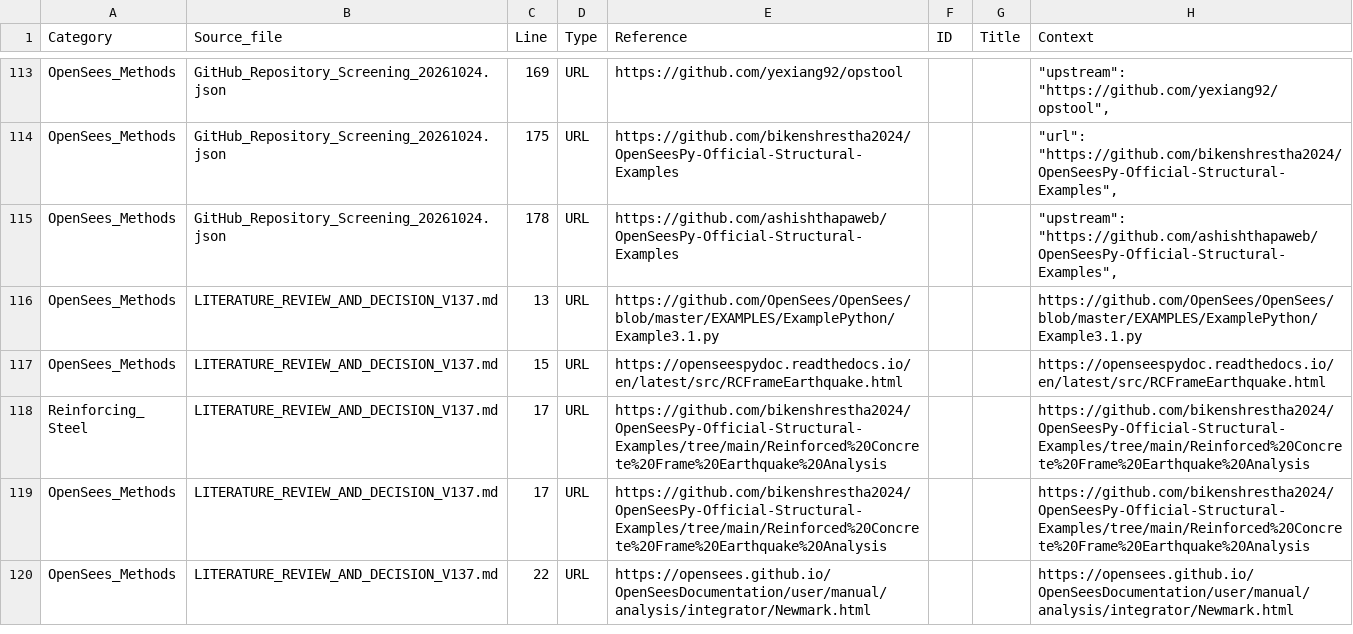
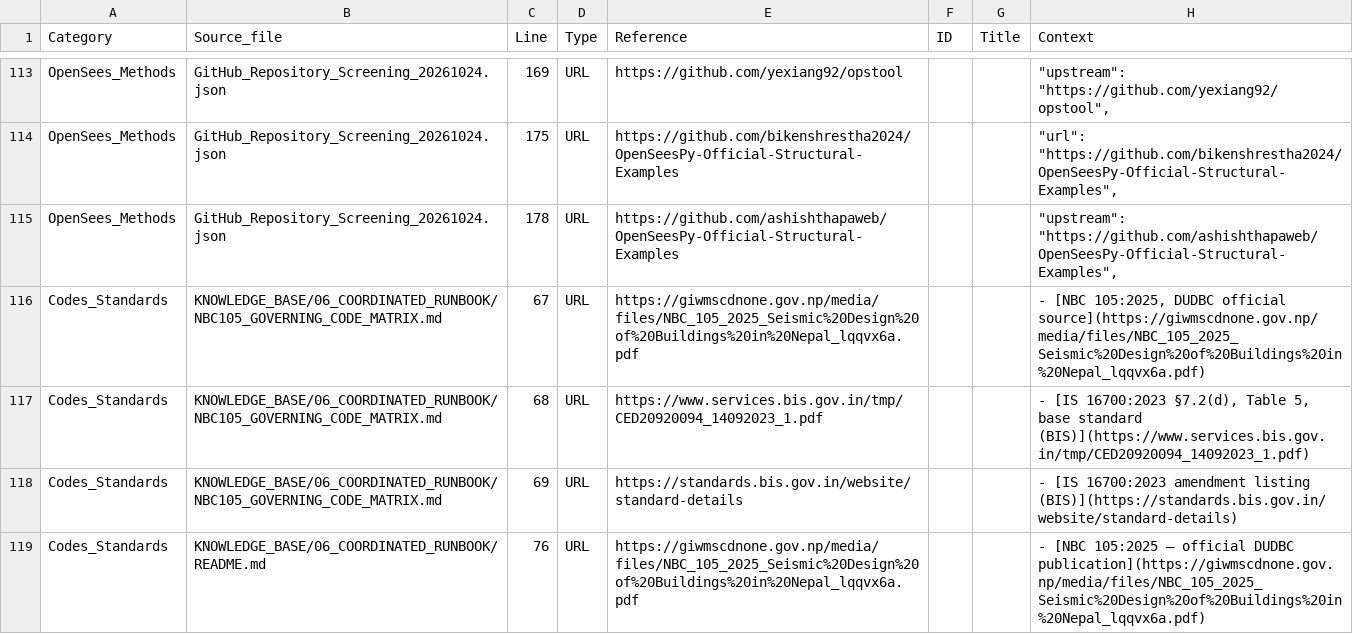
Before and after one commit to bikenshrestha2024/etabs-opensees-thesis, a CSV file: LITERATURE/CODE_CITATION_OCCURRENCES.csv, drawn as a sheet; only a part is shown, gaps mark what is left out; the shorter side is filled out with more unchanged rows; the diff covers the shown part only.

```diff
--- a/LITERATURE/CODE_CITATION_OCCURRENCES.csv
+++ b/LITERATURE/CODE_CITATION_OCCURRENCES.csv
@@ -115 +115,5 @@ OpenSees_Methods,GitHub_Repository_Screening_20261024.json,175,URL,https://githu
 OpenSees_Methods,GitHub_Repository_Screening_20261024.json,178,URL,https://github.com/ashishthapaweb/OpenSeesPy-Official-Structural-Examples,,,"""upstream"": ""https://github.com/ashishthapaweb/OpenSeesPy-Official-Structural-Examples"","
+Codes_Standards,KNOWLEDGE_BASE/06_COORDINATED_RUNBOOK/NBC105_GOVERNING_CODE_MATRIX.md,67,URL,https://giwmscdnone.gov.np/media/files/NBC_105_2025_Seismic%20Design%20of%20Buildings%20in%20Nepal_lqqvx6a.pdf,,,"- [NBC 105:2025, DUDBC official source](https://giwmscdnone.gov.np/media/files/NBC_105_2025_Seismic%20Design%20of%20Buildings%20in%20Nepal_lqqvx6a.pdf)"
+Codes_Standards,KNOWLEDGE_BASE/06_COORDINATED_RUNBOOK/NBC105_GOVERNING_CODE_MATRIX.md,68,URL,https://www.services.bis.gov.in/tmp/CED20920094_14092023_1.pdf,,,"- [IS 16700:2023 §7.2(d), Table 5, base standard (BIS)](https://www.services.bis.gov.in/tmp/CED20920094_14092023_1.pdf)"
+Codes_Standards,KNOWLEDGE_BASE/06_COORDINATED_RUNBOOK/NBC105_GOVERNING_CODE_MATRIX.md,69,URL,https://standards.bis.gov.in/website/standard-details,,,- [IS 16700:2023 amendment listing (BIS)](https://standards.bis.gov.in/website/standard-details)
+Codes_Standards,KNOWLEDGE_BASE/06_COORDINATED_RUNBOOK/README.md,76,URL,https://giwmscdnone.gov.np/media/files/NBC_105_2025_Seismic%20Design%20of%20Buildings%20in%20Nepal_lqqvx6a.pdf,,,- [NBC 105:2025 — official DUDBC publication](https://giwmscdnone.gov.np/media/files/NBC_105_2025_Seismic%20Design%20of%20Buildings%20in%20Nepal_lqqvx6a.pdf)
```
Also changed, not shown: 5 added rows and 8 edited cells elsewhere in this file, 3 other files.
